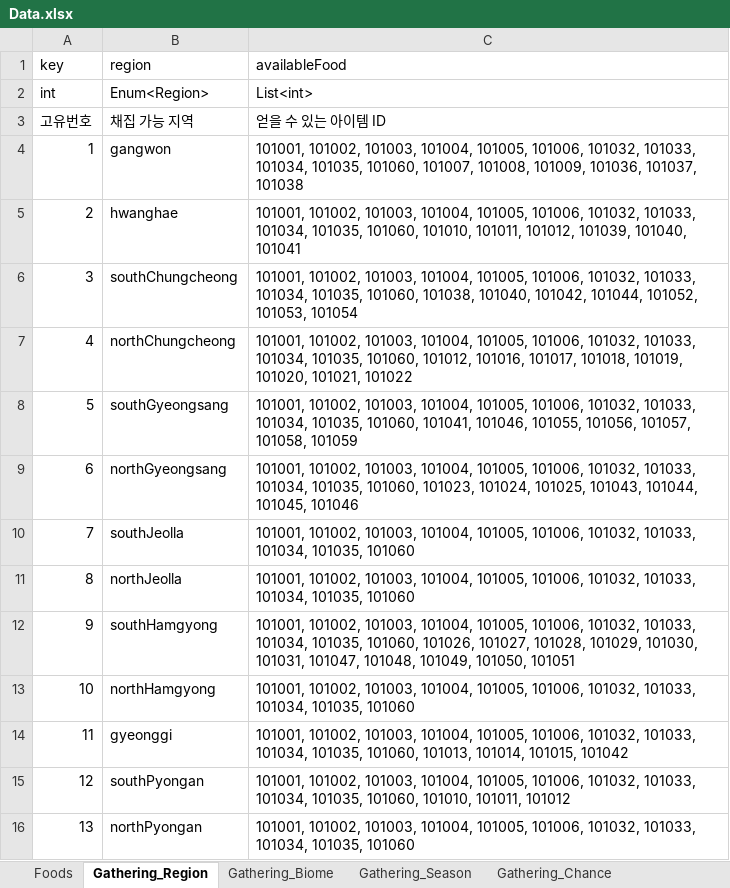
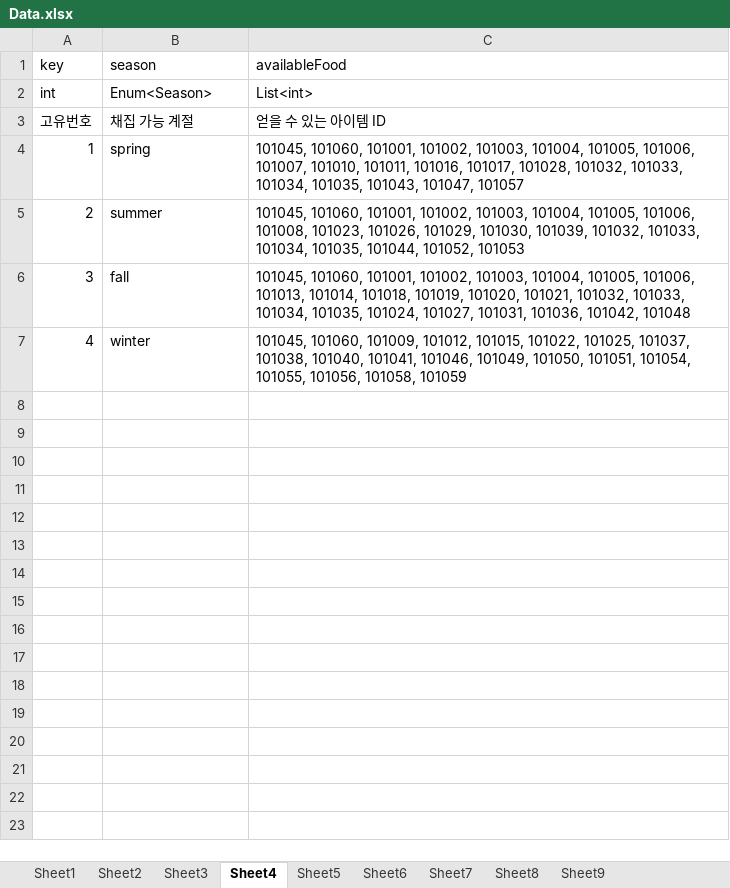
Before and after one commit to TheBestTavern/TheBestTavern, an Excel workbook: Excel2JSON(win-x64)/excel_files/Data.xlsx, sheet Sheet4, drawn as a sheet; values as stored, in another font and other column widths than the file's, no borders; the diff names each change by its address in the sheet, - before the commit and + after, or states it on an @@ line.

```diff
--- a/Excel2JSON(win-x64)/excel_files/Data.xlsx (sheet Sheet4)
+++ b/Excel2JSON(win-x64)/excel_files/Data.xlsx (sheet Sheet4)
-sheet tab: Foods
+sheet tab: Sheet3
-sheet tab: Gathering_Region
+sheet tab: Sheet4
-sheet tab: Gathering_Biome
+sheet tab: Sheet5
-sheet tab: Gathering_Season
+sheet tab: Sheet6
-sheet tab: Gathering_Chance
+sheet tab: Sheet7
+sheet tab: Sheet1
+sheet tab: Sheet2
-B1: region
+B1: season
-B2 (season): Enum<Region>
+B2 (season): Enum<Season>
-B3 (season): 채집 가능 지역
+B3 (season): 채집 가능 계절
-B4 (season): gangwon
+B4 (season): spring
-C4 (availableFood): 101001, 101002, 101003, 101004, 101005, 101006, 101032, 101033, 101034, 101035, 101060, 101007, 101008, 101009, 101036, 101037, 101038
+C4 (availableFood): 101045, 101060, 101001, 101002, 101003, 101004, 101005, 101006, 101007, 101010, 101011, 101016, 101017, 101028, 101032, 101033, 101034, 101035, 101043, 101047, 101057
-B5 (season): hwanghae
+B5 (season): summer
-C5 (availableFood): 101001, 101002, 101003, 101004, 101005, 101006, 101032, 101033, 101034, 101035, 101060, 101010, 101011, 101012, 101039, 101040, 101041
+C5 (availableFood): 101045, 101060, 101001, 101002, 101003, 101004, 101005, 101006, 101008, 101023, 101026, 101029, 101030, 101039, 101032, 101033, 101034, 101035, 101044, 101052, 101053
-B6 (season): southChungcheong
+B6 (season): fall
-C6 (availableFood): 101001, 101002, 101003, 101004, 101005, 101006, 101032, 101033, 101034, 101035, 101060, 101038, 101040, 101042, 101044, 101052, 101053, 101054
+C6 (availableFood): 101045, 101060, 101001, 101002, 101003, 101004, 101005, 101006, 101013, 101014, 101018, 101019, 101020, 101021, 101032, 101033, 101034, 101035, 101024, 101027, 101031, 101036, 101042, 101048
-B7 (season): northChungcheong
+B7 (season): winter
-C7 (availableFood): 101001, 101002, 101003, 101004, 101005, 101006, 101032, 101033, 101034, 101035, 101060, 101012, 101016, 101017, 101018, 101019, 101020, 101021, 101022
+C7 (availableFood): 101045, 101060, 101009, 101012, 101015, 101022, 101025, 101037, 101038, 101040, 101041, 101046, 101049, 101050, 101051, 101054, 101055, 101056, 101058, 101059
-row 8: 5 | southGyeongsang | 101001, 101002, 101003, 101004, 101005, 101006, 101032, 101033, 101034, 101035, 101060, 101041, 101046, 101055, 101056, 101057, 101058, 101059
-row 9: 6 | northGyeongsang | 101001, 101002, 101003, 101004, 101005, 101006, 101032, 101033, 101034, 101035, 101060, 101023, 101024, 101025, 101043, 101044, 101045, 101046
-row 10: 7 | southJeolla | 101001, 101002, 101003, 101004, 101005, 101006, 101032, 101033, 101034, 101035, 101060
-row 11: 8 | northJeolla | 101001, 101002, 101003, 101004, 101005, 101006, 101032, 101033, 101034, 101035, 101060
-row 12: 9 | southHamgyong | 101001, 101002, 101003, 101004, 101005, 101006, 101032, 101033, 101034, 101035, 101060, 101026, 101027, 101028, 101029, 101030, 101031, 101047, 101048, 101049, 101050, 101051
-row 13: 10 | northHamgyong | 101001, 101002, 101003, 101004, 101005, 101006, 101032, 101033, 101034, 101035, 101060
-row 14: 11 | gyeonggi | 101001, 101002, 101003, 101004, 101005, 101006, 101032, 101033, 101034, 101035, 101060, 101013, 101014, 101015, 101042
-row 15: 12 | southPyongan | 101001, 101002, 101003, 101004, 101005, 101006, 101032, 101033, 101034, 101035, 101060, 101010, 101011, 101012
-row 16: 13 | northPyongan | 101001, 101002, 101003, 101004, 101005, 101006, 101032, 101033, 101034, 101035, 101060
```
Also changed, not shown: sheet Sheet3, sheet Sheet6, sheet Sheet9, sheet Sheet8, sheet Sheet7, sheet Sheet5, other sheet tabs, 49 other files.
